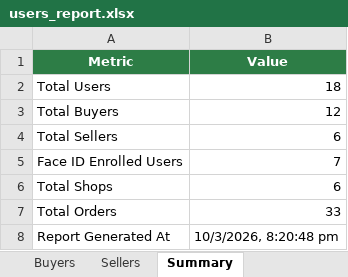
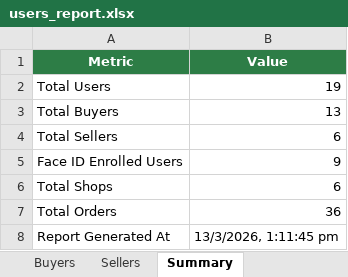
Before and after one commit to Saarvik-got-it/smarter-blinkit, an Excel workbook: backend/reports/users_report.xlsx, sheet Summary, drawn as a sheet; values as stored, in another font and other column widths than the file's, no borders; the diff names each change by its address in the sheet, - before the commit and + after, or states it on an @@ line.

```diff
--- a/backend/reports/users_report.xlsx (sheet Summary)
+++ b/backend/reports/users_report.xlsx (sheet Summary)
-B2 (Value): 18
+B2 (Value): 19
-B3 (Value): 12
+B3 (Value): 13
-B5 (Value): 7
+B5 (Value): 9
-B7 (Value): 33
+B7 (Value): 36
-B8 (Value): 10/3/2026, 8:20:48 pm
+B8 (Value): 13/3/2026, 1:11:45 pm
```
Also changed, not shown: sheet Buyers, sheet Sellers.
